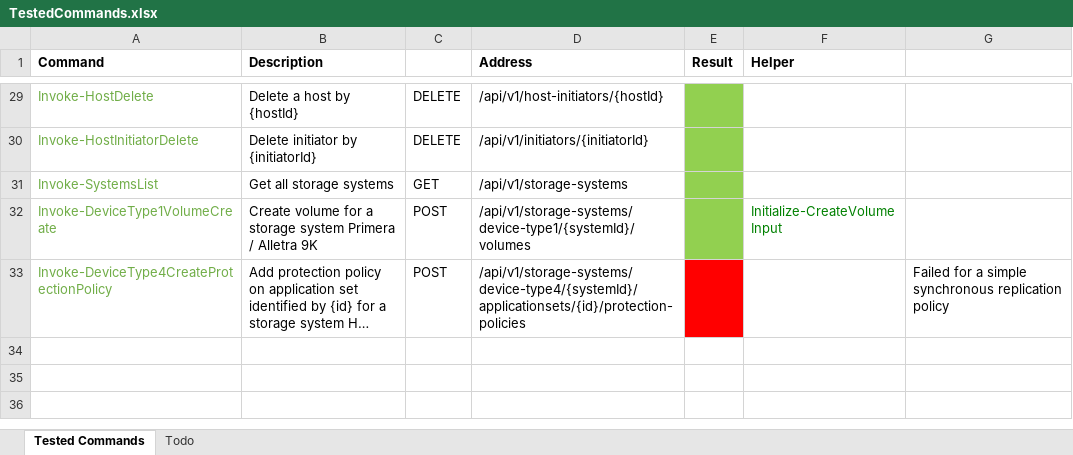
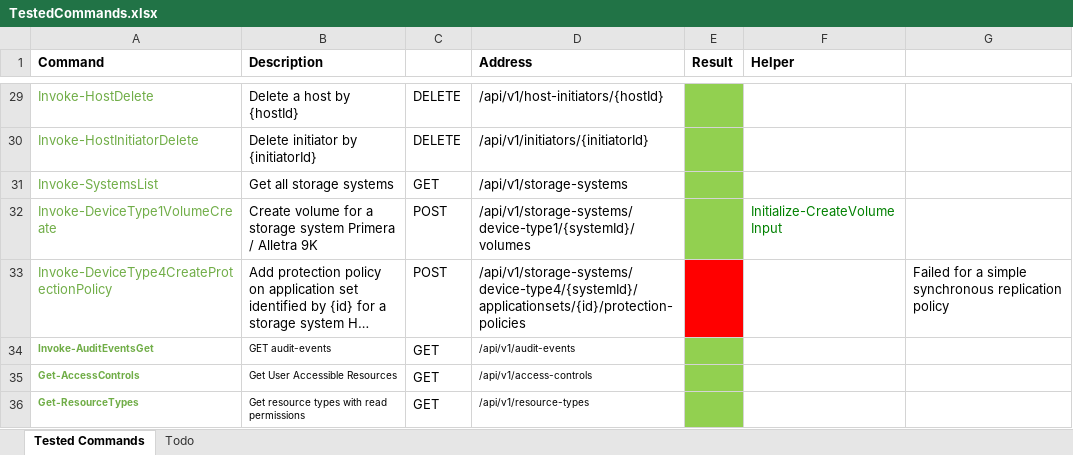
Before and after one commit to tbeha/DSCC-Powershell-SDK, an Excel workbook: v1.4.0.sdk/TestedCommands.xlsx, sheet Tested Commands, drawn as a sheet; only a part is shown, gaps mark what is left out; long unchanged cells end in …; values as stored, in another font and other column widths than the file's, no borders; the diff names each change by its address in the sheet, - before the commit and + after, or states it on an @@ line.

```diff
--- a/v1.4.0.sdk/TestedCommands.xlsx (sheet Tested Commands)
+++ b/v1.4.0.sdk/TestedCommands.xlsx (sheet Tested Commands)
+row 34: Invoke-AuditEventsGet | GET audit-events | GET | /api/v1/audit-events
+row 35: Get-AccessControls | Get User Accessible Resources | GET | /api/v1/access-controls
+row 36: Get-ResourceTypes | Get resource types with read permissions | GET | /api/v1/resource-types
```
Also changed, not shown: sheet Todo, 2 other files.
